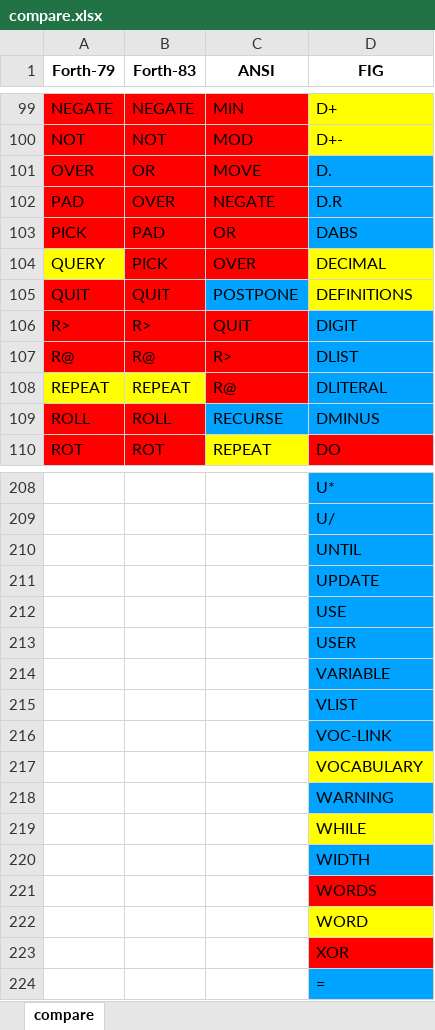
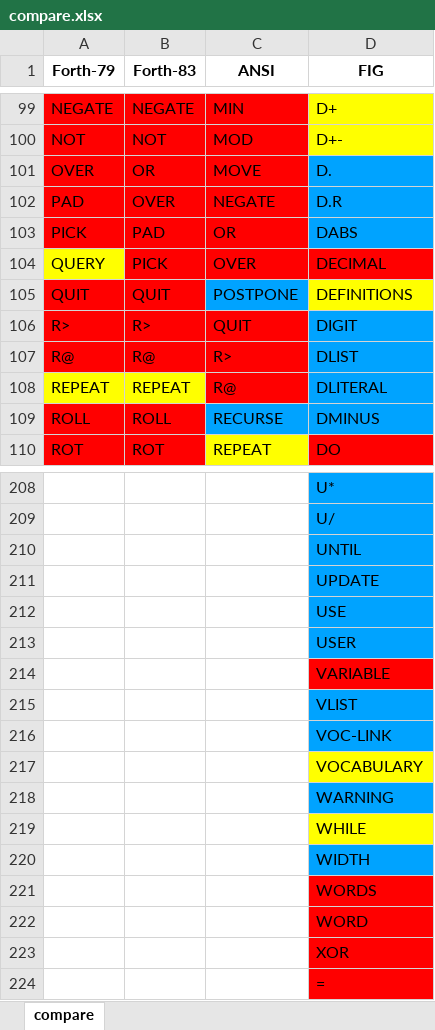
Before and after one commit to RobJames44035/forth4j, an Excel workbook: dox/compare.xlsx, sheet compare, drawn as a sheet; only a part is shown, gaps mark what is left out; values as stored, in another font and other column widths than the file's, no borders; the diff covers the shown part only; the diff names each change by its address in the sheet, - before the commit and + after, or states it on an @@ line.

```diff
--- a/dox/compare.xlsx (sheet compare)
+++ b/dox/compare.xlsx (sheet compare)
-D104 fill: #FFFF00
+D104 fill: #FF0000
-D214 fill: #00A3FF
+D214 fill: #FF0000
-D222 fill: #FFFF00
+D222 fill: #FF0000
-D224 fill: #00A3FF
+D224 fill: #FF0000
```
Also changed, not shown: cell formats elsewhere in this sheet.
